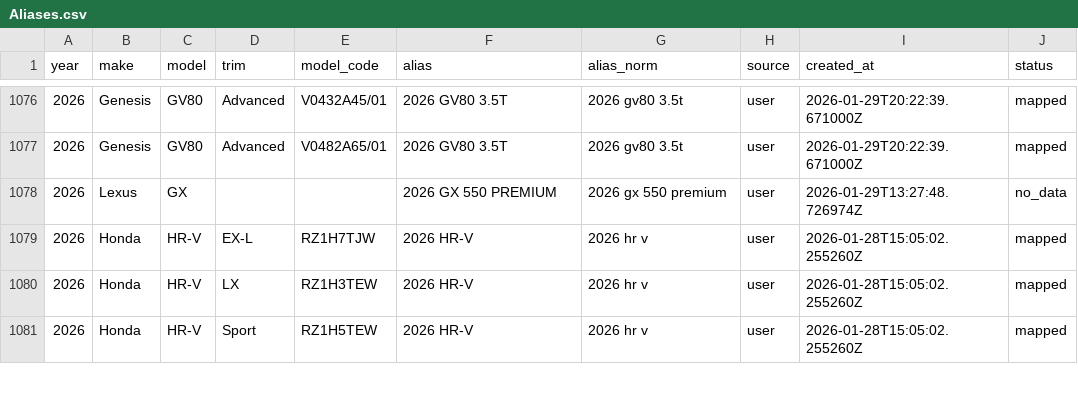
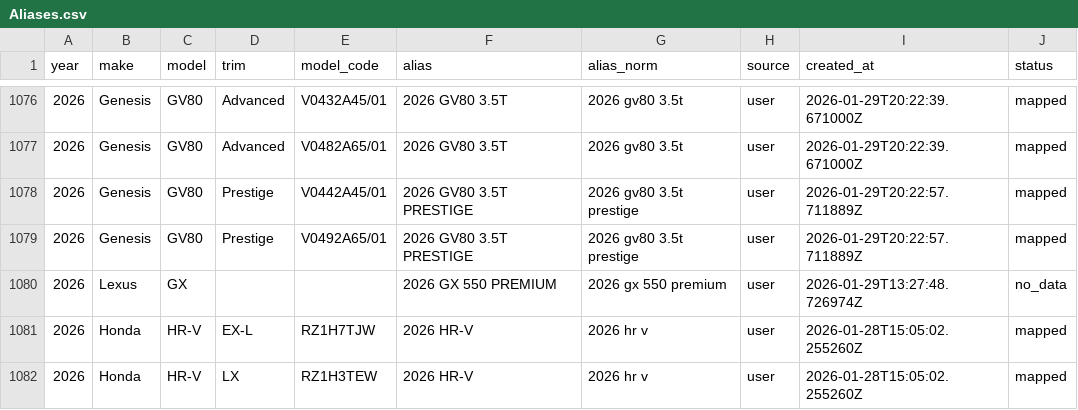
Before and after one commit to klb-text/map, a CSV file: Aliases.csv, drawn as a sheet; only a part is shown, gaps mark what is left out; the shorter side is filled out with more unchanged rows.

Commit message:
chore(mappings): upsert 2 row(s) via AFF UI - 1769718178.6073897

```diff
--- a/Aliases.csv
+++ b/Aliases.csv
@@ -1077,2 +1077,4 @@ year,make,model,trim,model_code,alias,alias_norm,source,created_at,status
 2026,Genesis,GV80,Advanced,V0482A65/01,2026 GV80 3.5T,2026 gv80 3.5t,user,2026-01-29T20:22:39.671000Z,mapped
+2026,Genesis,GV80,Prestige,V0442A45/01,2026 GV80 3.5T PRESTIGE,2026 gv80 3.5t prestige,user,2026-01-29T20:22:57.711889Z,mapped
+2026,Genesis,GV80,Prestige,V0492A65/01,2026 GV80 3.5T PRESTIGE,2026 gv80 3.5t prestige,user,2026-01-29T20:22:57.711889Z,mapped
 2026,Lexus,GX,,,2026 GX 550 PREMIUM,2026 gx 550 premium,user,2026-01-29T13:27:48.726974Z,no_data
```
